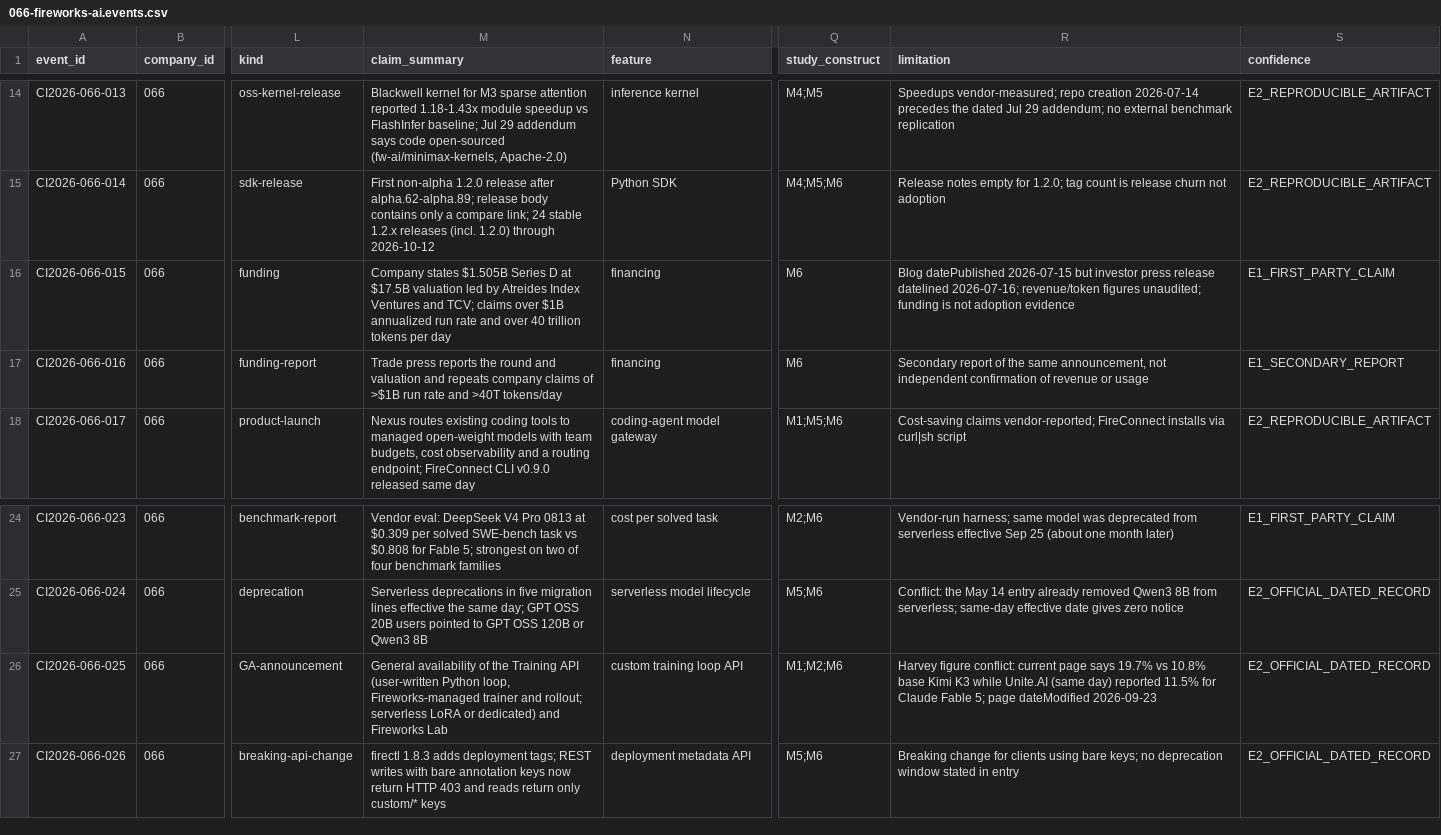
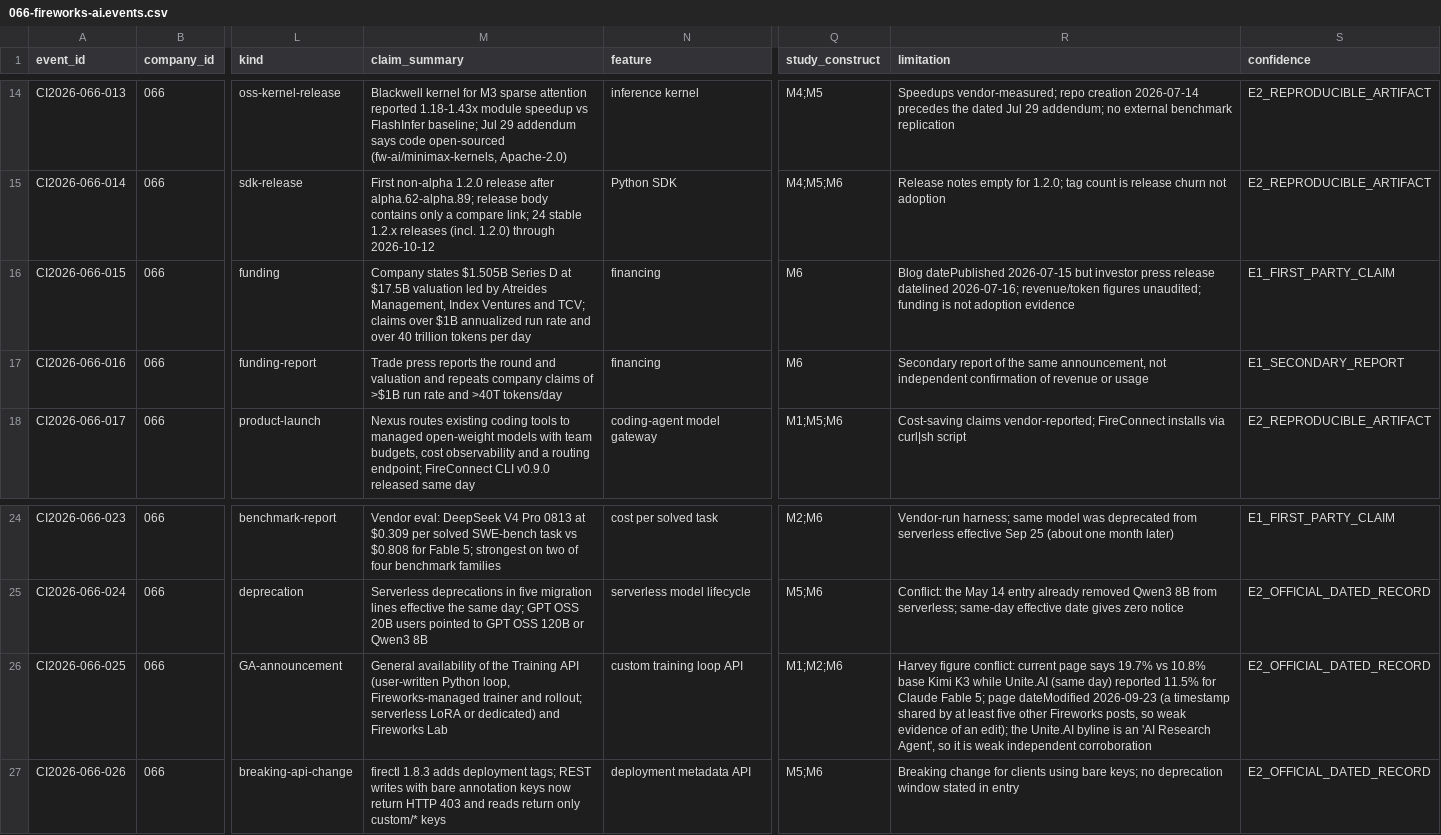
Before and after one commit to MSKazemi/github-trending-1000-study, a CSV file: research/company-intelligence/2026-04-12_2026-10-12/066-fireworks-ai.events.csv, drawn as a sheet; only a part is shown, gaps mark what is left out; the diff names each change by its address in the sheet, - before the commit and + after, or states it on an @@ line.

Commit message:
research(066): independent source spot-check corrections (#134)
Spot-checked 39/39 ledger rows against re-fetched sources (raw page
text via curl, gh api, status-page records): 37 confirmed, 1 corrected
(015: Series D leads are Atreides Management, Index Ventures and TCV,
not "Atreides Index Ventures"), 1 limitation updated (025: Unite.AI
byline is an AI research agent; shared bulk dateModified),
0 unverifiable, 0 wrong.

```diff
--- a/research/company-intelligence/2026-04-12_2026-10-12/066-fireworks-ai.events.csv
+++ b/research/company-intelligence/2026-04-12_2026-10-12/066-fireworks-ai.events.csv
-M16 (claim_summary): …by Atreides Index Ventures…
+M16 (claim_summary): …by Atreides Management, Index Ventures…
-R26 (limitation): …dateModified 2026-09-23
+R26 (limitation): …dateModified 2026-09-23 (a timestamp shared by at least five other Fireworks posts, so weak evidence of an edit); the Unite.AI byline is an 'AI Research Agent', so it is weak independent corroboration
```
Also changed, not shown: 1 other file.
